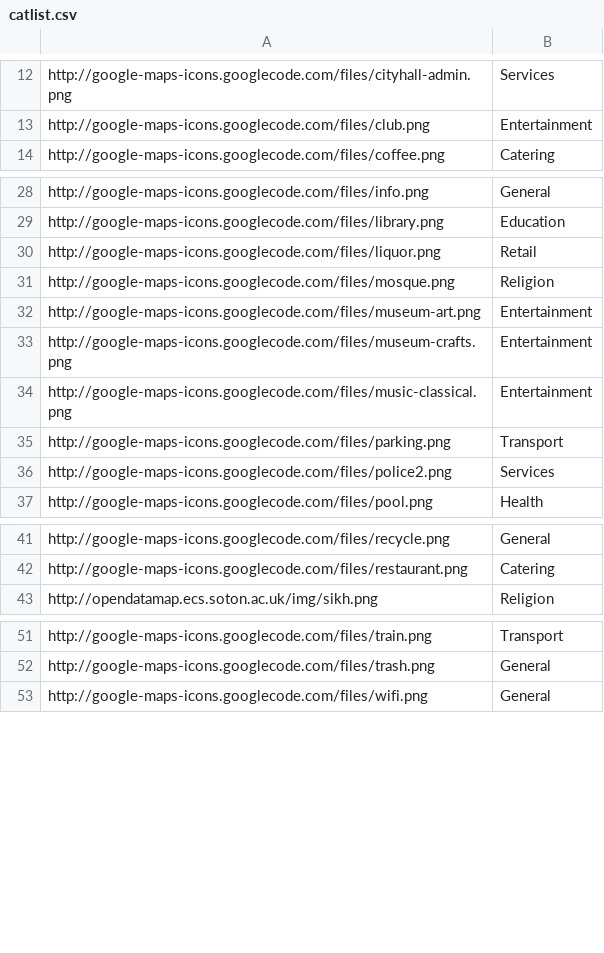
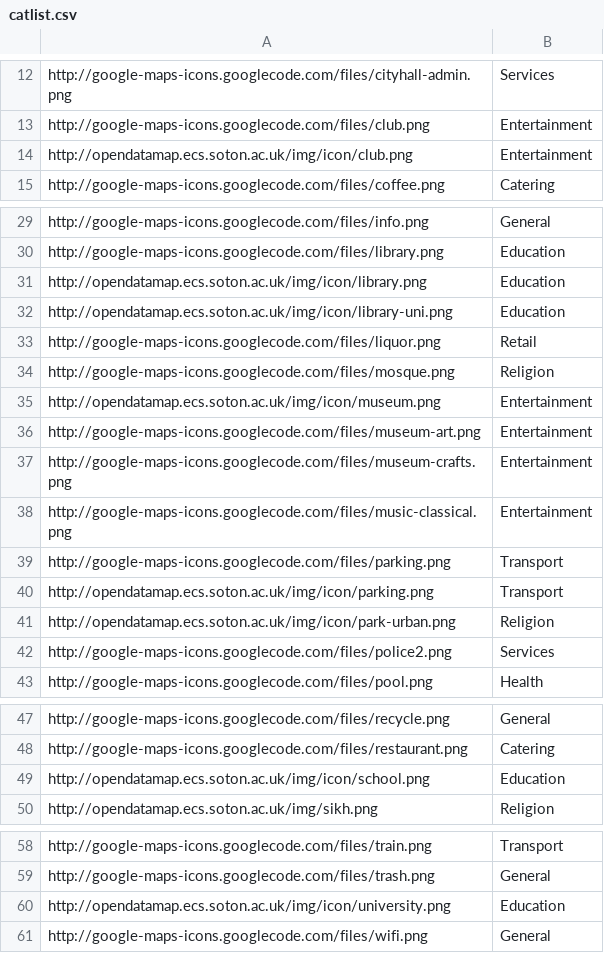
Before and after one commit to crwilliams/opendatamap, a CSV file: www/htdocs/catlist.csv, drawn as a sheet; only a part is shown, gaps mark what is left out; the diff names each change by its address in the sheet, - before the commit and + after, or states it on an @@ line.

Commit message:
More refactoring
git-svn-id: svn://svn.forge.ecs.soton.ac.uk/projects/opendatamap@144 74a4a7be-f69d-0410-a7fa-b81c2d4ed421

```diff
--- a/www/htdocs/catlist.csv
+++ b/www/htdocs/catlist.csv
+row 14: http://opendatamap.ecs.soton.ac.uk/img/icon/club.png | Entertainment
+row 31: http://opendatamap.ecs.soton.ac.uk/img/icon/library.png | Education
+row 32: http://opendatamap.ecs.soton.ac.uk/img/icon/library-uni.png | Education
+row 35: http://opendatamap.ecs.soton.ac.uk/img/icon/museum.png | Entertainment
+row 40: http://opendatamap.ecs.soton.ac.uk/img/icon/parking.png | Transport
+row 41: http://opendatamap.ecs.soton.ac.uk/img/icon/park-urban.png | Religion
+row 49: http://opendatamap.ecs.soton.ac.uk/img/icon/school.png | Education
+row 60: http://opendatamap.ecs.soton.ac.uk/img/icon/university.png | Education
```
Also changed, not shown: 4 other files.
